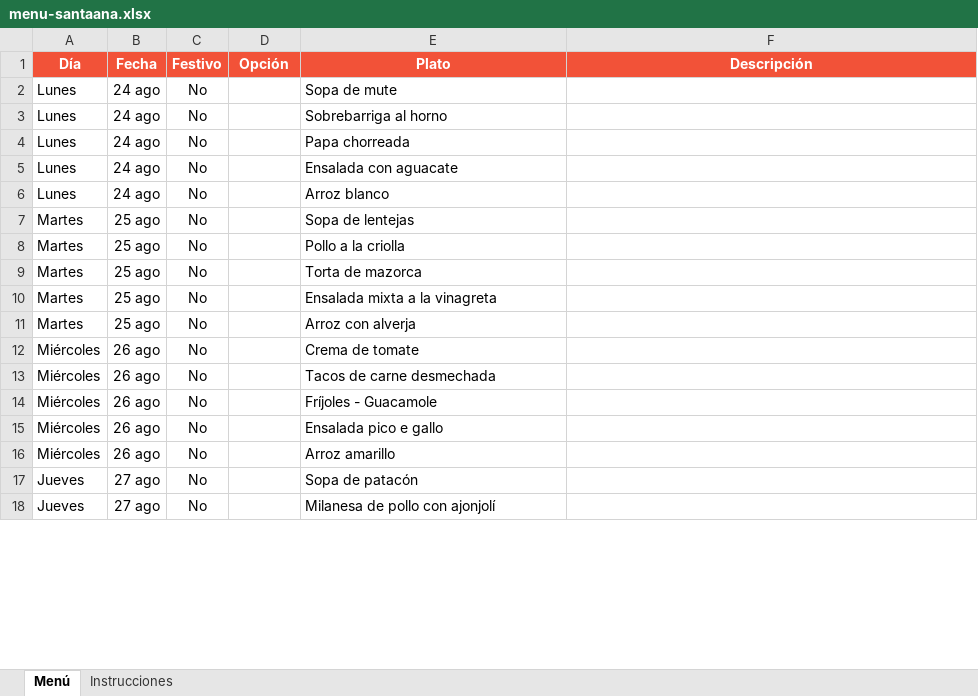
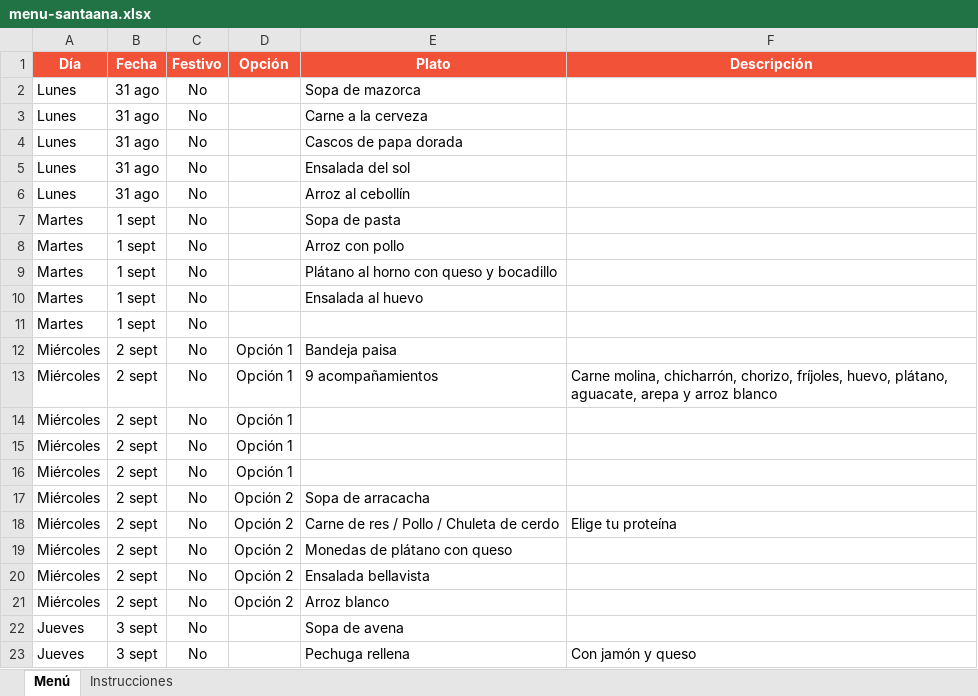
Before and after one commit to panaderiagolconda/Menus-semanales, an Excel workbook: menu-santaana.xlsx, sheet Menú, drawn as a sheet; only a part is shown; values as stored, in another font and other column widths than the file's, no borders; addresses are those after the commit; the diff covers the shown part only; the diff names each change by its address in the sheet, - before the commit and + after, or states it on an @@ line.

```diff
--- a/menu-santaana.xlsx (sheet Menú)
+++ b/menu-santaana.xlsx (sheet Menú)
-B2:B6 (Fecha): 24 ago
+B2:B6 (Fecha): 31 ago
-E2 (Plato): Sopa de mute
+E2 (Plato): Sopa de mazorca
-E3 (Plato): Sobrebarriga al horno
+E3 (Plato): Carne a la cerveza
-E4 (Plato): Papa chorreada
+E4 (Plato): Cascos de papa dorada
-E5 (Plato): Ensalada con aguacate
+E5 (Plato): Ensalada del sol
-E6 (Plato): Arroz blanco
+E6 (Plato): Arroz al cebollín
-B7:B11 (Fecha): 25 ago
+B7:B11 (Fecha): 1 sept
-E7 (Plato): Sopa de lentejas
+E7 (Plato): Sopa de pasta
-E8 (Plato): Pollo a la criolla
+E8 (Plato): Arroz con pollo
-E9 (Plato): Torta de mazorca
+E9 (Plato): Plátano al horno con queso y bocadillo
-E10 (Plato): Ensalada mixta a la vinagreta
+E10 (Plato): Ensalada al huevo
-E11 (Plato): Arroz con alverja
+E11 (Plato): (empty)
-B12 (Fecha): 26 ago
+B12 (Fecha): 2 sept
-D12 (Opción): (empty)
+D12 (Opción): Opción 1
-E12 (Plato): Crema de tomate
+E12 (Plato): Bandeja paisa
+row 13: Miércoles | 2 sept | No | Opción 1 | 9 acompañamientos | Carne molina, chicharrón, chorizo, fríjoles, huevo, plátano, aguacate, arepa y arroz blanco
+row 14: Miércoles | 2 sept | No | Opción 1
+row 15: Miércoles | 2 sept | No | Opción 1
+row 16: Miércoles | 2 sept | No | Opción 1
-B17 (Fecha): 26 ago
+B17 (Fecha): 2 sept
-D17 (Opción): (empty)
+D17 (Opción): Opción 2
-E17 (Plato): Tacos de carne desmechada
+E17 (Plato): Sopa de arracacha
+row 18: Miércoles | 2 sept | No | Opción 2 | Carne de res / Pollo / Chuleta de cerdo | Elige tu proteína
-B19:B21 (Fecha): 26 ago
+B19:B21 (Fecha): 2 sept
-D19:D21 (Opción): (empty)
+D19:D21 (Opción): Opción 2
-E19 (Plato): Fríjoles - Guacamole
+E19 (Plato): Monedas de plátano con queso
-E20 (Plato): Ensalada pico e gallo
+E20 (Plato): Ensalada bellavista
-E21 (Plato): Arroz amarillo
+E21 (Plato): Arroz blanco
-B22:B23 (Fecha): 27 ago
+B22:B23 (Fecha): 3 sept
-E22 (Plato): Sopa de patacón
+E22 (Plato): Sopa de avena
-E23 (Plato): Milanesa de pollo con ajonjolí
+E23 (Plato): Pechuga rellena
-F23 (Descripción): (empty)
+F23 (Descripción): Con jamón y queso
```
Also changed, not shown: 39 edited cells elsewhere in this sheet, menu-lisboa.xlsx.
